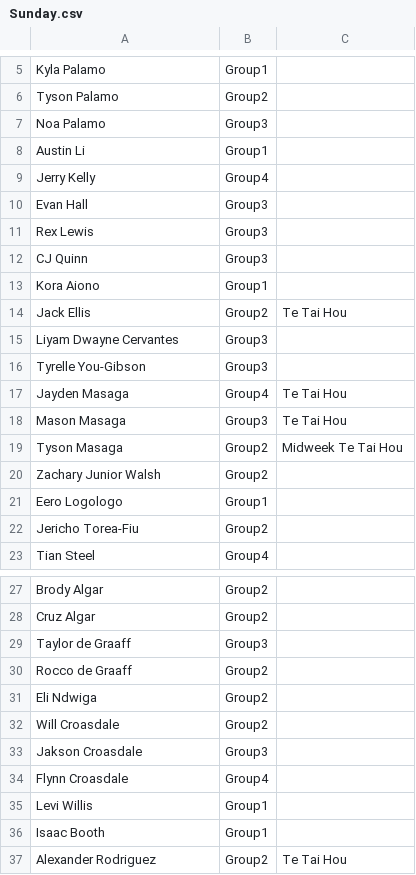
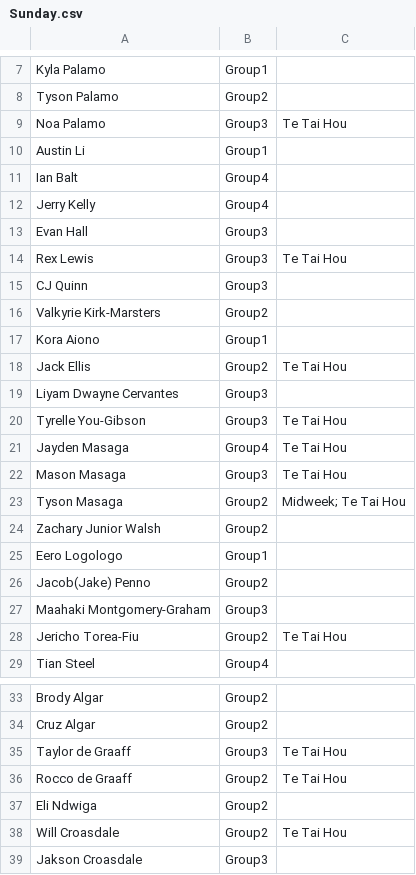
Before and after one commit to limonza/te-tai-hou-teams-2025, a CSV file: Sunday.csv, drawn as a sheet; only a part is shown, gaps mark what is left out; the shorter side is filled out with more unchanged rows; the diff covers the shown part only.

```diff
--- a/Sunday.csv
+++ b/Sunday.csv
@@ -6,8 +8,10 @@ Kyla Palamo,Group1,
 Tyson Palamo,Group2,
-Noa Palamo,Group3,
+Noa Palamo,Group3,Te Tai Hou
 Austin Li,Group1,
+Ian Balt,Group4,
 Jerry Kelly,Group4,
 Evan Hall,Group3,
-Rex Lewis,Group3,
+Rex Lewis,Group3,Te Tai Hou
 CJ Quinn,Group3,
+Valkyrie Kirk-Marsters,Group2,
 Kora Aiono,Group1,
@@ -15,9 +19,11 @@ Jack Ellis,Group2,Te Tai Hou
 Liyam Dwayne Cervantes,Group3,
-Tyrelle You-Gibson,Group3,
+Tyrelle You-Gibson,Group3,Te Tai Hou
 Jayden Masaga,Group4,Te Tai Hou
 Mason Masaga,Group3,Te Tai Hou
-Tyson Masaga,Group2,Midweek   Te Tai Hou
+Tyson Masaga,Group2,Midweek; Te Tai Hou
 Zachary Junior Walsh,Group2,
 Eero Logologo,Group1,
-Jericho Torea-Fiu,Group2,
+Jacob(Jake) Penno,Group2,
+Maahaki Montgomery-Graham,Group3,
+Jericho Torea-Fiu,Group2,Te Tai Hou
 Tian Steel,Group4,
@@ -28,6 +34,6 @@ Brody Algar,Group2,
 Cruz Algar,Group2,
-Taylor de Graaff,Group3,
-Rocco de Graaff,Group2,
+Taylor de Graaff,Group3,Te Tai Hou
+Rocco de Graaff,Group2,Te Tai Hou
 Eli Ndwiga,Group2,
-Will Croasdale,Group2,
+Will Croasdale,Group2,Te Tai Hou
 Jakson Croasdale,Group3,
```
Also changed, not shown: 36 added rows and 15 edited cells elsewhere in this file.
